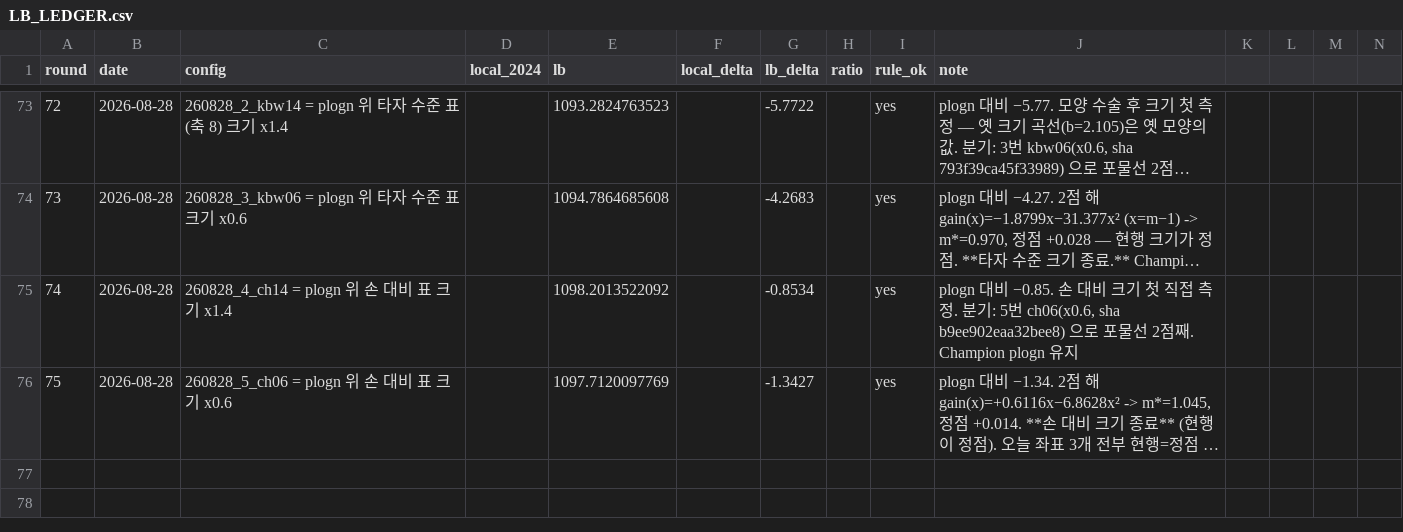
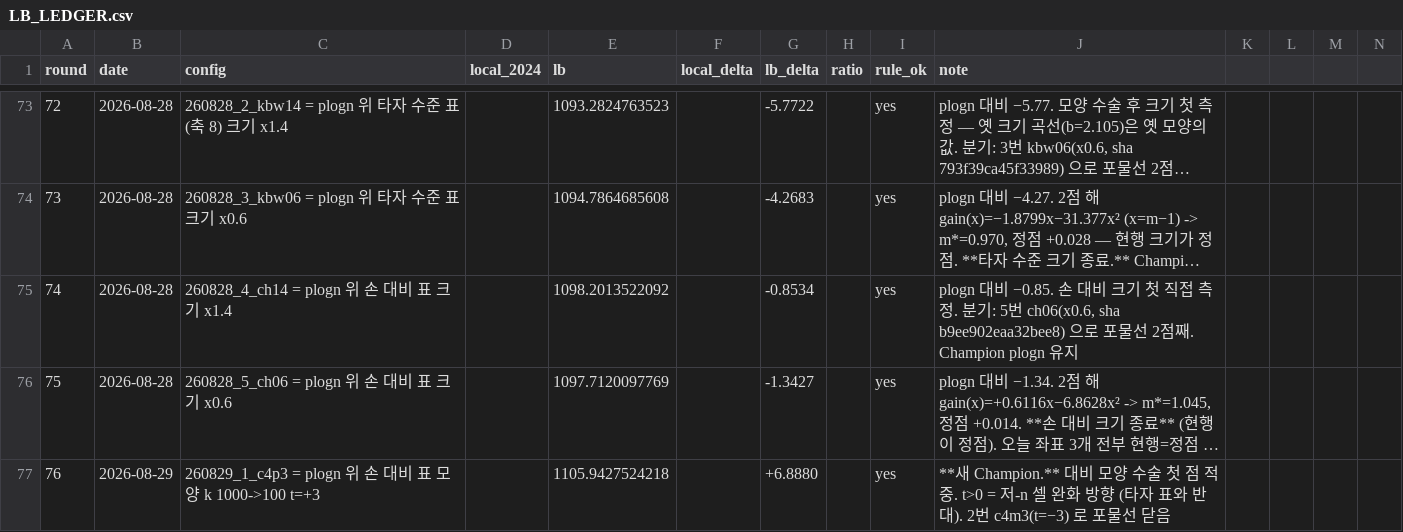
Before and after one commit to hoo743-ui/LG_Aimers09, a CSV file: LB_LEDGER.csv, drawn as a sheet; only a part is shown, gaps mark what is left out; long unchanged cells end in …; rows hold the shown columns only; the diff names each change by its address in the sheet, - before the commit and + after, or states it on an @@ line.

```diff
--- a/LB_LEDGER.csv
+++ b/LB_LEDGER.csv
+row 77: 76 | 2026-08-29 | 260829_1_c4p3 = plogn 위 손 대비 표 모양 k 1000->100 t=+3 |  | 1105.9427524218 |  | +6.8880 |  | yes | **새 Champion.** 대비 모양 수술 첫 점 적중. t>0 = 저-n 셀 완화 방향 (타자 표와 반대). 2번 c4m3(t=−3) 로 포물선 닫음
```
Also changed, not shown: 1 other file.
